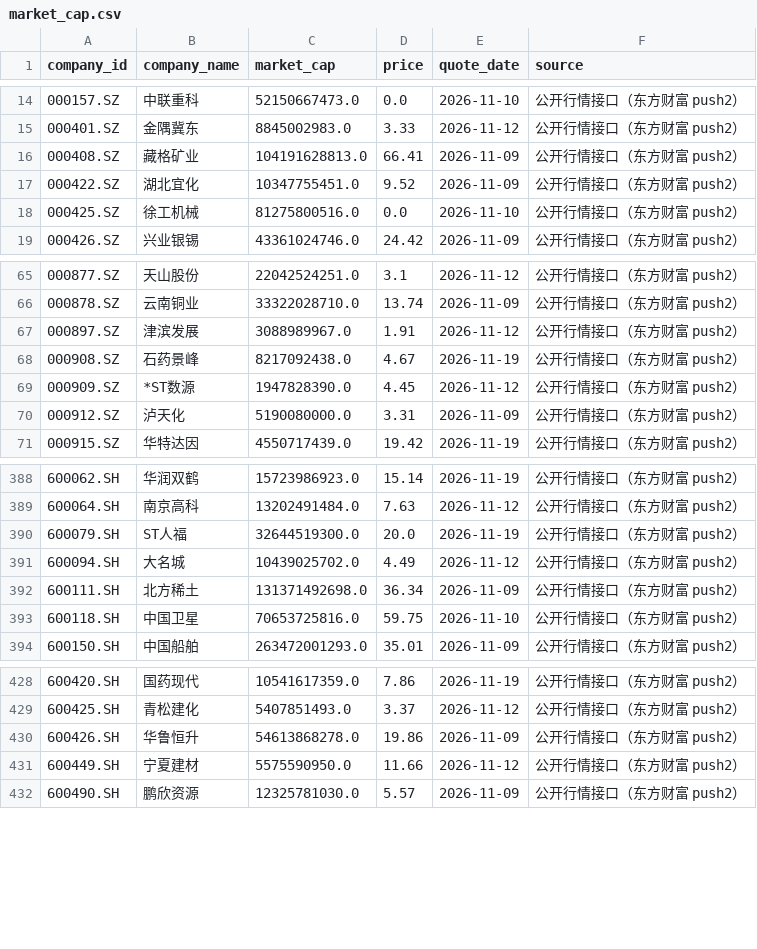
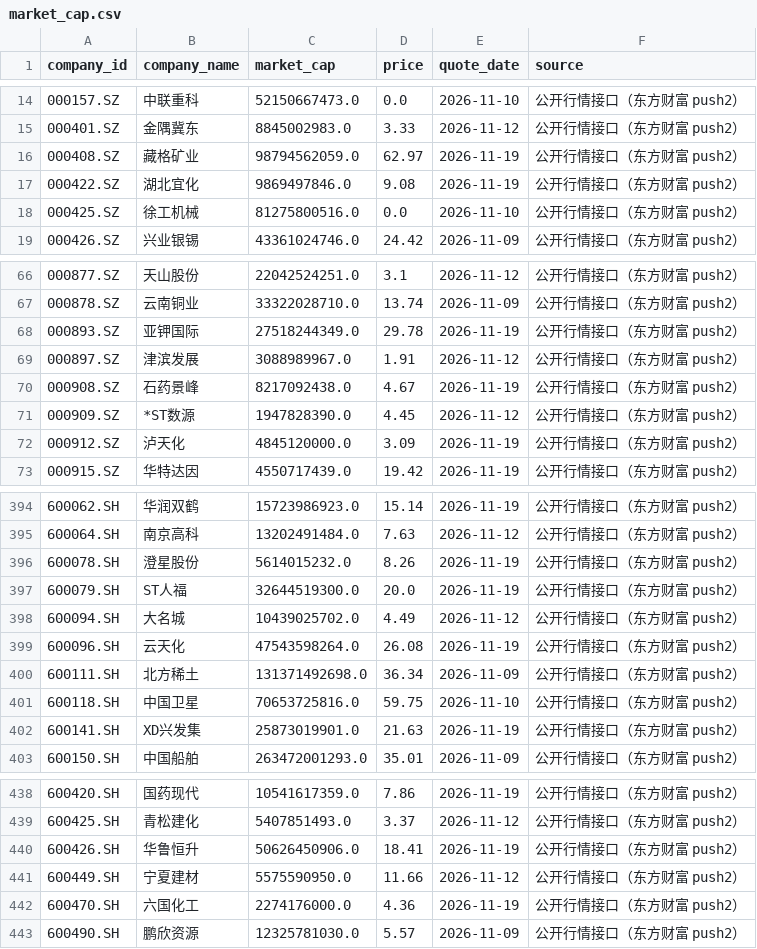
Before and after one commit to Sebastien10115985/industry_boom, a CSV file: data/market_cap.csv, drawn as a sheet; only a part is shown, gaps mark what is left out; the diff covers the shown part only.

Commit message:
data: 补齐化肥子行业总市值（钾肥、磷肥及磷化工此前缓存缺失）

```diff
--- a/data/market_cap.csv
+++ b/data/market_cap.csv
@@ -15,4 +15,4 @@
 000401.SZ,金隅冀东,8845002983.0,3.33,2026-11-12,公开行情接口（东方财富 push2）
-000408.SZ,藏格矿业,104191628813.0,66.41,2026-11-09,公开行情接口（东方财富 push2）
-000422.SZ,湖北宜化,10347755451.0,9.52,2026-11-09,公开行情接口（东方财富 push2）
+000408.SZ,藏格矿业,98794562059.0,62.97,2026-11-19,公开行情接口（东方财富 push2）
+000422.SZ,湖北宜化,9869497846.0,9.08,2026-11-19,公开行情接口（东方财富 push2）
 000425.SZ,徐工机械,81275800516.0,0.0,2026-11-10,公开行情接口（东方财富 push2）
@@ -66,2 +67,3 @@
 000878.SZ,云南铜业,33322028710.0,13.74,2026-11-09,公开行情接口（东方财富 push2）
+000893.SZ,亚钾国际,27518244349.0,29.78,2026-11-19,公开行情接口（东方财富 push2）
 000897.SZ,津滨发展,3088989967.0,1.91,2026-11-12,公开行情接口（东方财富 push2）
@@ -69,3 +71,3 @@
 000909.SZ,*ST数源,1947828390.0,4.45,2026-11-12,公开行情接口（东方财富 push2）
-000912.SZ,泸天化,5190080000.0,3.31,2026-11-09,公开行情接口（东方财富 push2）
+000912.SZ,泸天化,4845120000.0,3.09,2026-11-19,公开行情接口（东方财富 push2）
 000915.SZ,华特达因,4550717439.0,19.42,2026-11-19,公开行情接口（东方财富 push2）
@@ -389,6 +395,9 @@
 600064.SH,南京高科,13202491484.0,7.63,2026-11-12,公开行情接口（东方财富 push2）
+600078.SH,澄星股份,5614015232.0,8.26,2026-11-19,公开行情接口（东方财富 push2）
 600079.SH,ST人福,32644519300.0,20.0,2026-11-19,公开行情接口（东方财富 push2）
 600094.SH,大名城,10439025702.0,4.49,2026-11-12,公开行情接口（东方财富 push2）
+600096.SH,云天化,47543598264.0,26.08,2026-11-19,公开行情接口（东方财富 push2）
 600111.SH,北方稀土,131371492698.0,36.34,2026-11-09,公开行情接口（东方财富 push2）
 600118.SH,中国卫星,70653725816.0,59.75,2026-11-10,公开行情接口（东方财富 push2）
+600141.SH,XD兴发集,25873019901.0,21.63,2026-11-19,公开行情接口（东方财富 push2）
 600150.SH,中国船舶,263472001293.0,35.01,2026-11-09,公开行情接口（东方财富 push2）
@@ -429,4 +439,5 @@
 600425.SH,青松建化,5407851493.0,3.37,2026-11-12,公开行情接口（东方财富 push2）
-600426.SH,华鲁恒升,54613868278.0,19.86,2026-11-09,公开行情接口（东方财富 push2）
+600426.SH,华鲁恒升,50626450906.0,18.41,2026-11-19,公开行情接口（东方财富 push2）
 600449.SH,宁夏建材,5575590950.0,11.66,2026-11-12,公开行情接口（东方财富 push2）
+600470.SH,六国化工,2274176000.0,4.36,2026-11-19,公开行情接口（东方财富 push2）
 600490.SH,鹏欣资源,12325781030.0,5.57,2026-11-09,公开行情接口（东方财富 push2）
```
Also changed, not shown: 7 added rows and 14 edited cells elsewhere in this file, data/industries/850331.csv, data/industries/850332.csv, 1 other file.
